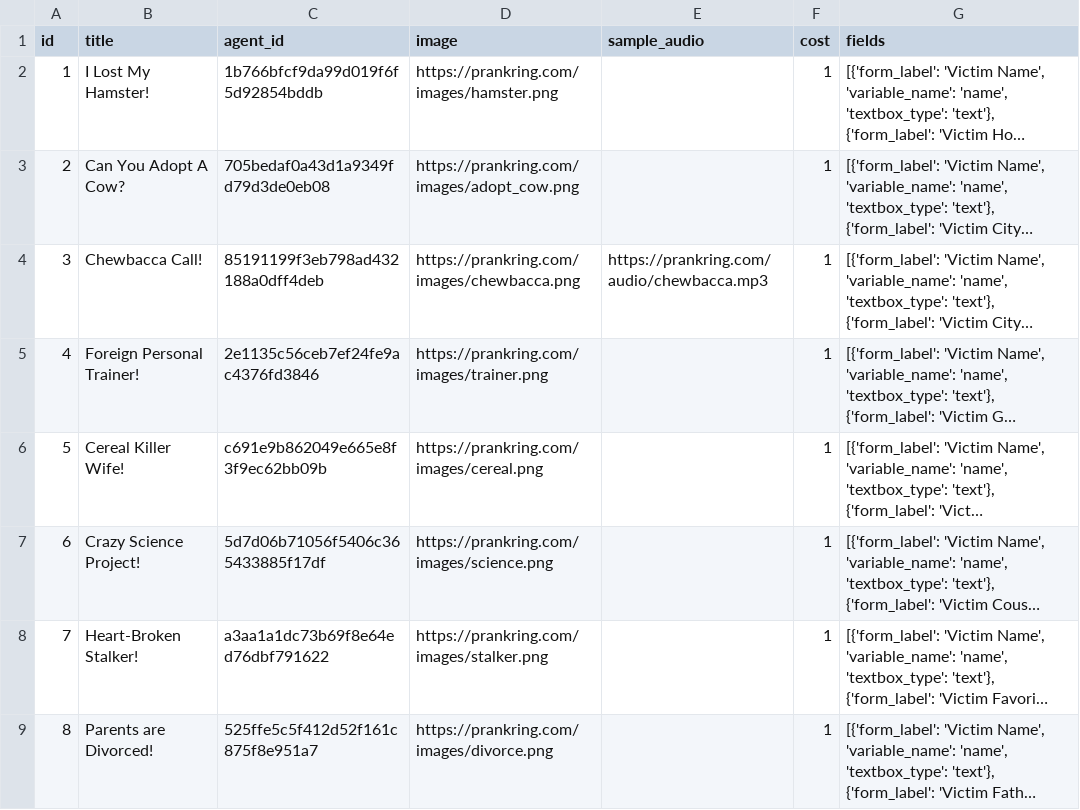
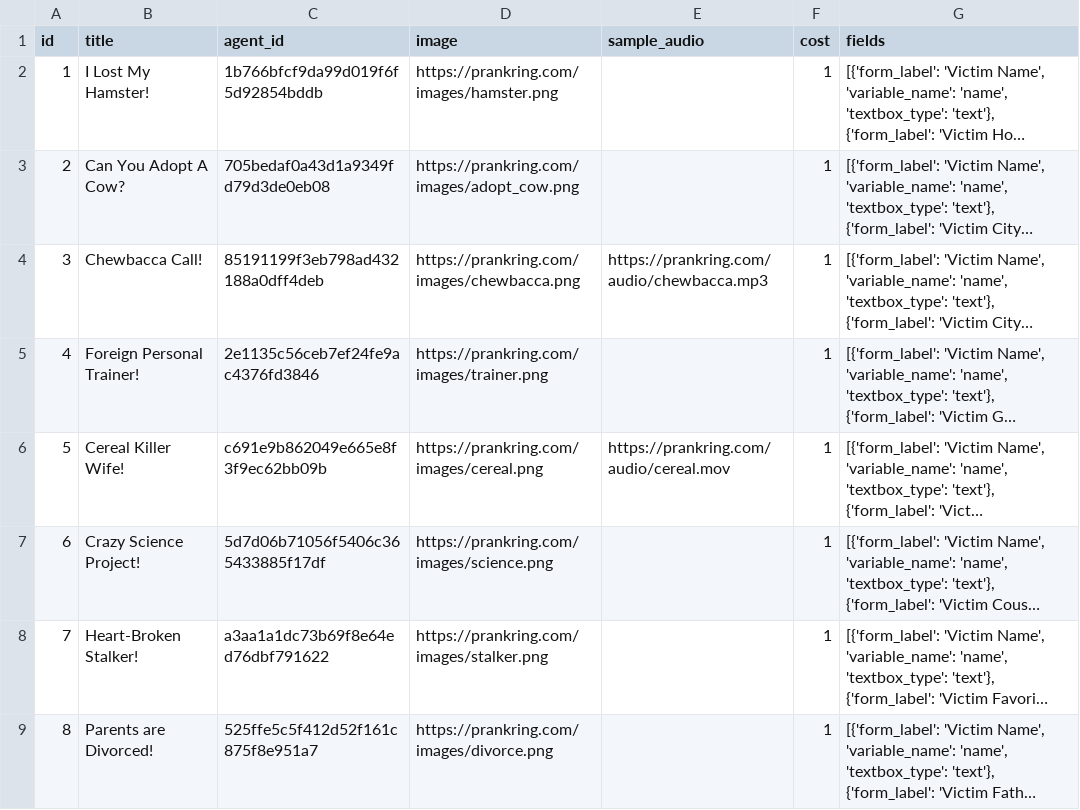
Before and after one commit to ibbi/justaprankbro, a CSV file: server/scripts.csv, drawn as a sheet; only a part is shown; long unchanged cells end in …; the diff names each change by its address in the sheet, - before the commit and + after, or states it on an @@ line.

Commit message:
Update scripts.csv

```diff
--- a/server/scripts.csv
+++ b/server/scripts.csv
-E6 (sample_audio): (empty)
+E6 (sample_audio): https://prankring.com/audio/cereal.mov
```
